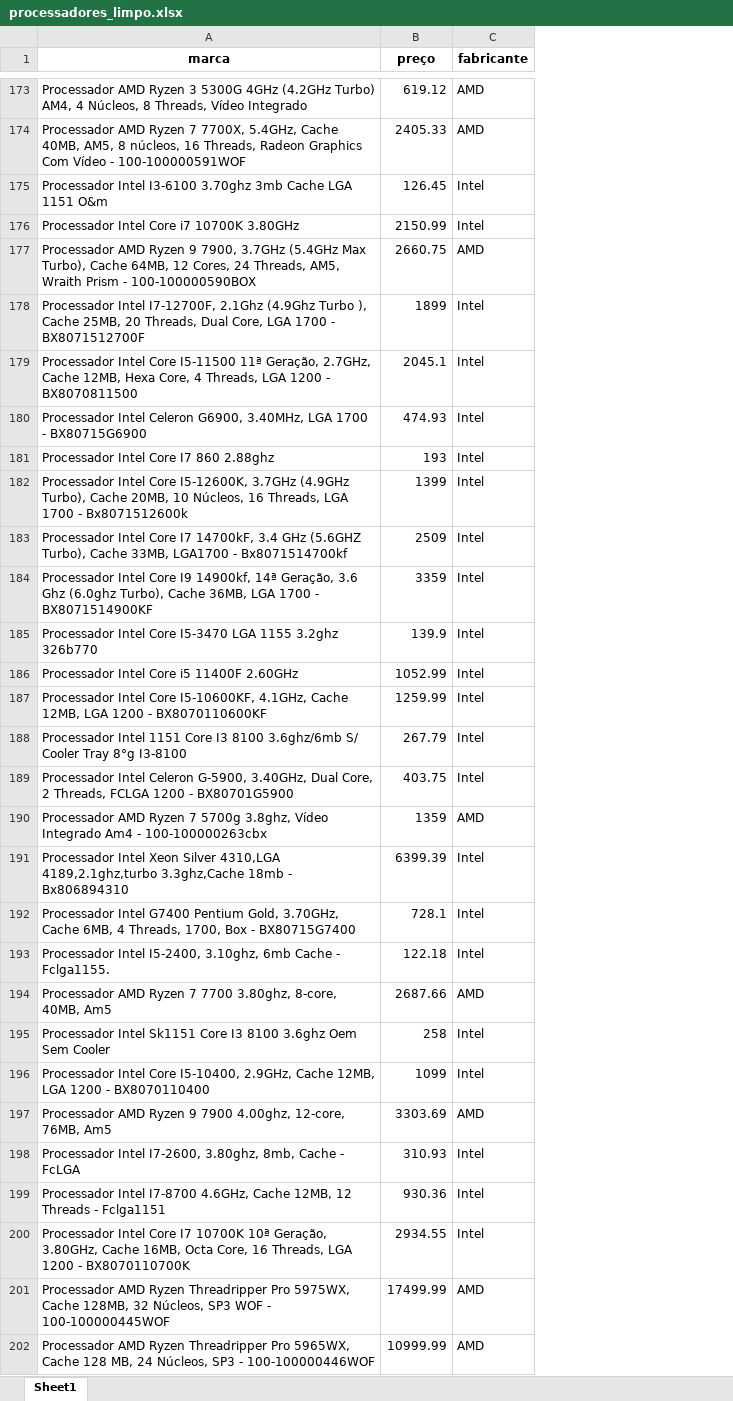
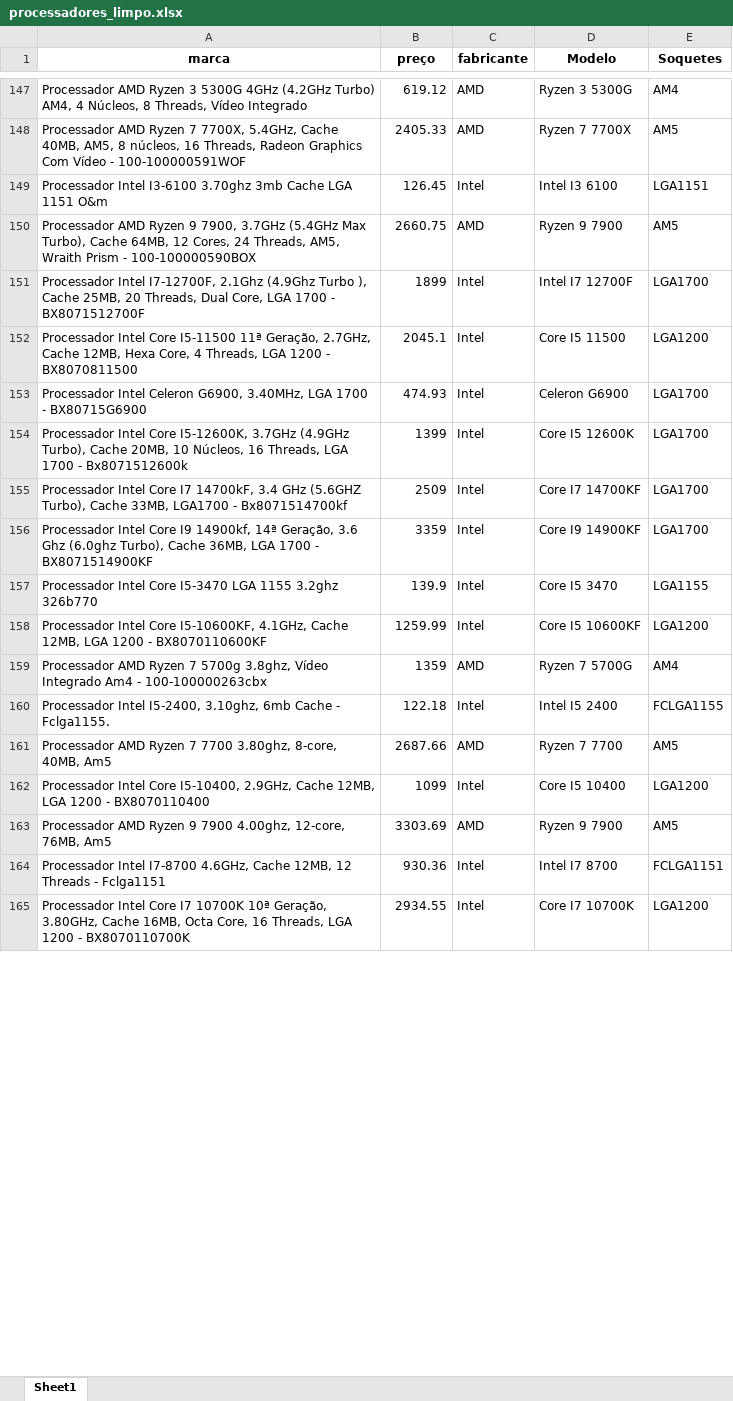
Before and after one commit to marcossenai/scraping, an Excel workbook: processadores_limpo.xlsx, sheet Sheet1, drawn as a sheet; only a part is shown, gaps mark what is left out; values as stored, in another font and other column widths than the file's, no borders; removed rows and columns are numbered as before the commit, all else as after; the diff covers the shown part only; the diff names each change by its address in the sheet, - before the commit and + after, or states it on an @@ line.

```diff
--- a/processadores_limpo.xlsx (sheet Sheet1)
+++ b/processadores_limpo.xlsx (sheet Sheet1)
+column D (Modelo), rows 147-165: Ryzen 3 5300G | Ryzen 7 7700X | Intel I3 6100 | Ryzen 9 7900 | Intel I7 12700F | Core I5 11500 | Celeron G6900 | Core I5 12600K | Core I7 14700KF | Core I9 14900KF | Core I5 3470 | Core I5 10600KF | Ryzen 7 5700G | Intel I5 2400 | Ryzen 7 7700 | Core I5 10400 | Ryzen 9 7900 | Intel I7 8700 | Core I7 10700K
+column E (Soquetes), rows 147-165: AM4 | AM5 | LGA1151 | AM5 | LGA1700 | LGA1200 | LGA1700 | LGA1700 | LGA1700 | LGA1700 | LGA1155 | LGA1200 | AM4 | FCLGA1155 | AM5 | LGA1200 | AM5 | FCLGA1151 | LGA1200
-row 176: Processador Intel Core i7 10700K 3.80GHz | 2150.99 | Intel
-row 181: Processador Intel Core I7 860 2.88ghz | 193 | Intel
-row 186: Processador Intel Core i5 11400F 2.60GHz | 1052.99 | Intel
-row 188: Processador Intel 1151 Core I3 8100 3.6ghz/6mb S/ Cooler Tray 8°g I3-8100 | 267.79 | Intel
-row 189: Processador Intel Celeron G-5900, 3.40GHz, Dual Core, 2 Threads, FCLGA 1200 - BX80701G5900 | 403.75 | Intel
-row 191: Processador Intel Xeon Silver 4310,LGA 4189,2.1ghz,turbo 3.3ghz,Cache 18mb - Bx806894310 | 6399.39 | Intel
-row 192: Processador Intel G7400 Pentium Gold, 3.70GHz, Cache 6MB, 4 Threads, 1700, Box - BX80715G7400 | 728.1 | Intel
-row 195: Processador Intel Sk1151 Core I3 8100 3.6ghz Oem Sem Cooler | 258 | Intel
-row 198: Processador Intel I7-2600, 3.80ghz, 8mb, Cache - FcLGA | 310.93 | Intel
-row 201: Processador AMD Ryzen Threadripper Pro 5975WX, Cache 128MB, 32 Núcleos, SP3 WOF - 100-100000445WOF | 17499.99 | AMD
-row 202: Processador AMD Ryzen Threadripper Pro 5965WX, Cache 128 MB, 24 Núcleos, SP3 - 100-100000446WOF | 10999.99 | AMD
```
Also changed, not shown: 101 removed rows elsewhere in this sheet, 3 other files.
